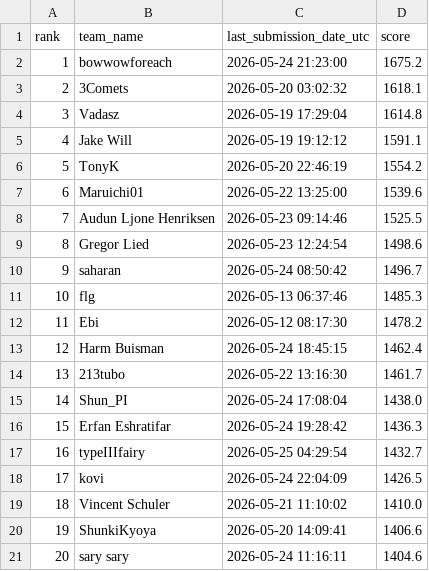
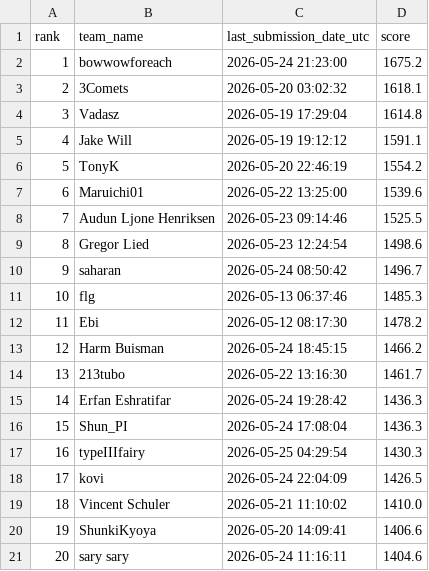
Before and after one commit to Beiciccc/orbit-wars-experiment-log, a CSV file: data/leaderboard-top20.csv, drawn as a sheet; removed rows and columns are numbered as before the commit, all else as after; the diff names each change by its address in the sheet, - before the commit and + after, or states it on an @@ line.

```diff
--- a/data/leaderboard-top20.csv
+++ b/data/leaderboard-top20.csv
-D13 (score): 1462.4
+D13 (score): 1466.2
-row 15: 14 | Shun_PI | 2026-05-24 17:08:04 | 1438.0
@@ column A (rank) renumbered in row 15 @@
+row 16: 15 | Shun_PI | 2026-05-24 17:08:04 | 1436.3
-D17 (score): 1432.7
+D17 (score): 1430.3
```
Also changed, not shown: data/submission-summary.csv, 3 other files.
